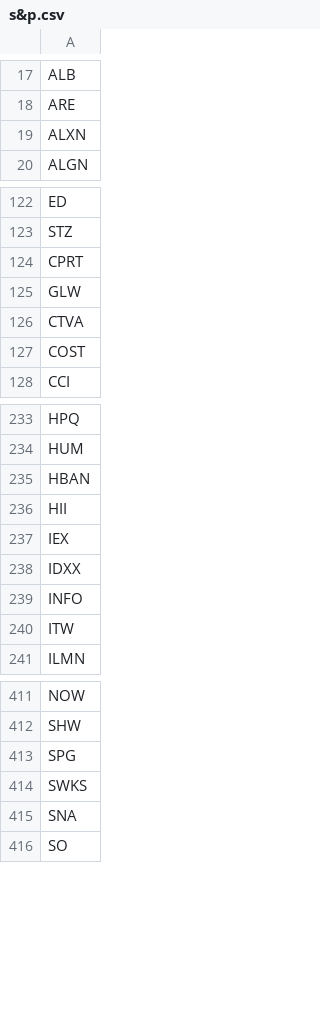
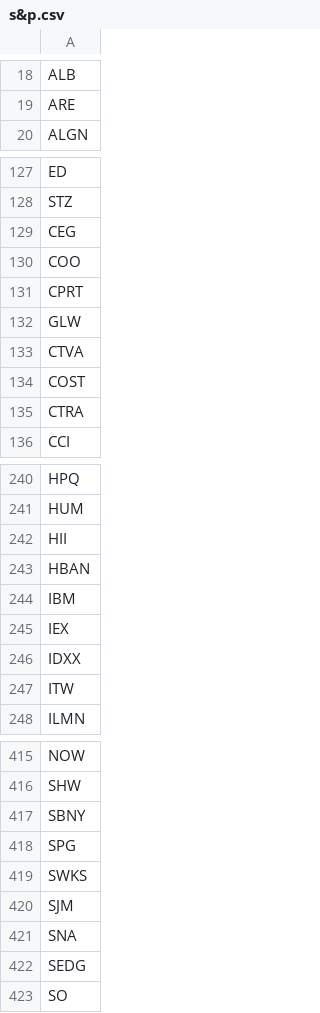
Before and after one commit to mrhappyasthma/Rule1-StockScreener, a CSV file: csv/s&p.csv, drawn as a sheet; only a part is shown, gaps mark what is left out; the diff covers the shown part only.

```diff
--- a/csv/s&p.csv
+++ b/csv/s&p.csv
@@ -18,3 +19,2 @@ ALB
 ARE
-ALXN
 ALGN
@@ -123,2 +128,4 @@ ED
 STZ
+CEG
+COO
 CPRT
@@ -127,2 +134,3 @@ CTVA
 COST
+CTRA
 CCI
@@ -234,7 +241,7 @@ HPQ
 HUM
+HII
 HBAN
-HII
+IBM
 IEX
 IDXX
-INFO
 ITW
@@ -412,5 +416,8 @@ NOW
 SHW
+SBNY
 SPG
 SWKS
+SJM
 SNA
+SEDG
 SO
```
Also changed, not shown: 12 added rows, 15 removed rows, 19 moved rows and 5 edited cells elsewhere in this file.
